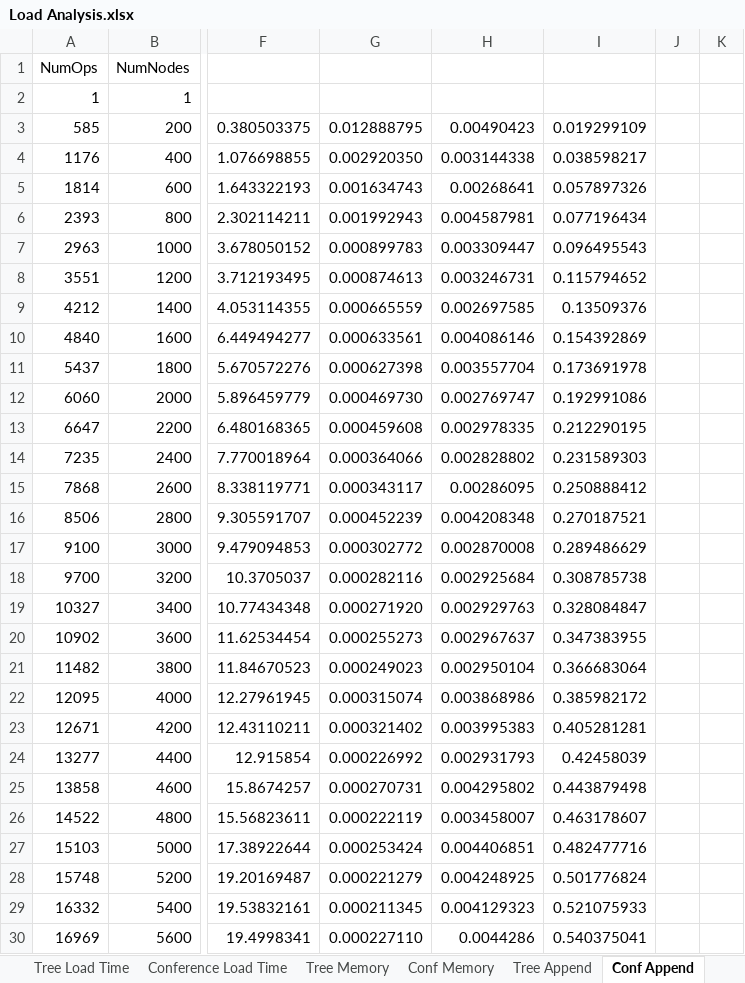
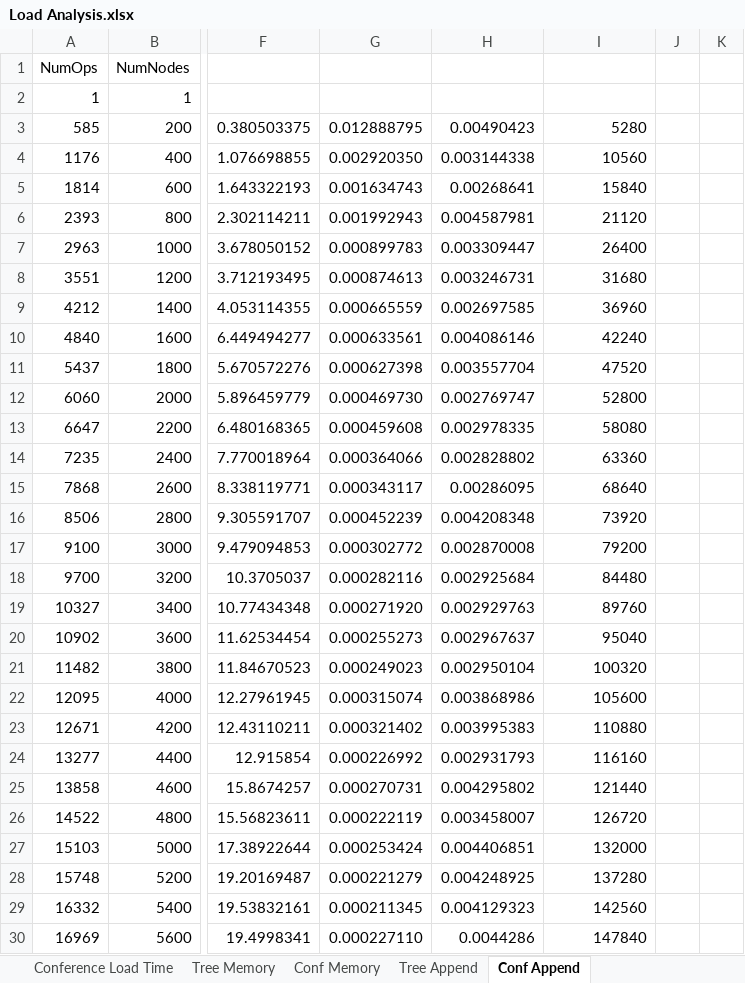
Before and after one commit to alfa-ryano/FASE-2018, an Excel workbook: data/Load Analysis.xlsx, sheet Conf Append, drawn as a sheet; only a part is shown, gaps mark what is left out; values as stored, in another font and other column widths than the file's, no borders; charts and pictures not drawn; the diff covers the shown part only; the diff names each change by its address in the sheet, - before the commit and + after, or states it on an @@ line.

```diff
--- a/data/Load Analysis.xlsx (sheet Conf Append)
+++ b/data/Load Analysis.xlsx (sheet Conf Append)
-I3: 0.019299109
+I3: 5280
-I4: 0.038598217
+I4: 10560
-I5: 0.057897326
+I5: 15840
-I6: 0.077196434
+I6: 21120
-I7: 0.096495543
+I7: 26400
-I8: 0.115794652
+I8: 31680
-I9: 0.13509376
+I9: 36960
-I10: 0.154392869
+I10: 42240
-I11: 0.173691978
+I11: 47520
-I12: 0.192991086
+I12: 52800
-I13: 0.212290195
+I13: 58080
-I14: 0.231589303
+I14: 63360
-I15: 0.250888412
+I15: 68640
-I16: 0.270187521
+I16: 73920
-I17: 0.289486629
+I17: 79200
-I18: 0.308785738
+I18: 84480
-I19: 0.328084847
+I19: 89760
-I20: 0.347383955
+I20: 95040
-I21: 0.366683064
+I21: 100320
-I22: 0.385982172
+I22: 105600
-I23: 0.405281281
+I23: 110880
-I24: 0.42458039
+I24: 116160
-I25: 0.443879498
+I25: 121440
-I26: 0.463178607
+I26: 126720
-I27: 0.482477716
+I27: 132000
-I28: 0.501776824
+I28: 137280
-I29: 0.521075933
+I29: 142560
-I30: 0.540375041
+I30: 147840
```
Also changed, not shown: other rows of this sheet, sheet Test, sheet Tree Append, sheet Tree Memory, other sheet tabs, formulas that keep their value, charts or pictures, 2 other files.
